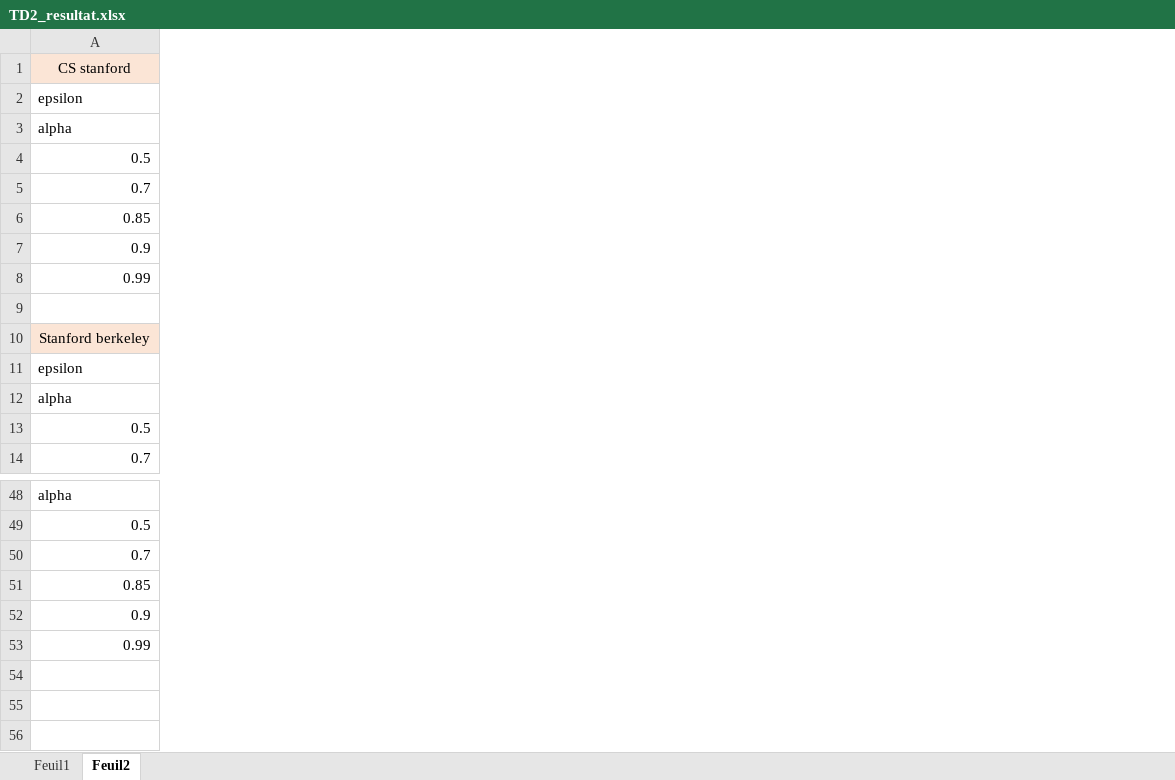
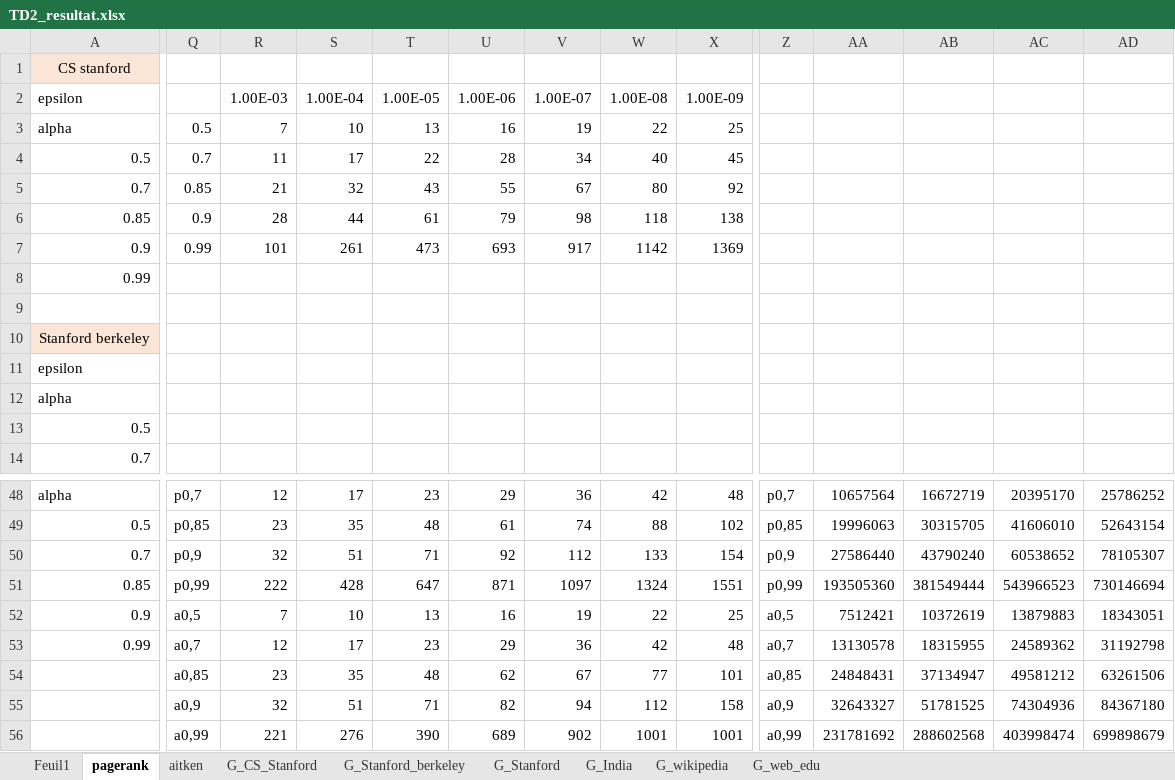
Before and after one commit to Projet-Ranking-DN-GA-PR/Projet-Ranking-Sujet-11, an Excel workbook: code-Noé/pagerank/TD2_resultat.xlsx, sheet pagerank, drawn as a sheet; only a part is shown, gaps mark what is left out; values as stored, in another font and other column widths than the file's, no borders; charts and pictures not drawn; rows hold the shown columns only; the diff covers the shown part only; the diff names each change by its address in the sheet, - before the commit and + after, or states it on an @@ line.

```diff
--- a/code-Noé/pagerank/TD2_resultat.xlsx (sheet pagerank)
+++ b/code-Noé/pagerank/TD2_resultat.xlsx (sheet pagerank)
-sheet tab: Feuil2
+sheet tab: pagerank
+sheet tab: aitken
+sheet tab: G_CS_Stanford
+sheet tab: G_Stanford_berkeley
+sheet tab: G_Stanford
+sheet tab: G_India
+sheet tab: G_wikipedia
+sheet tab: G_web_edu
+column Q, rows 3-7: 0.5 | 0.7 | 0.85 | 0.9 | 0.99; rows 48-53: p0,7 | p0,85 | p0,9 | p0,99 | a0,5 | a0,7
+column R, rows 2-7: 1.00E-03 | 7 | 11 | 21 | 28 | 101; rows 48-53: 12 | 23 | 32 | 222 | 7 | 12
+column S, rows 2-7: 1.00E-04 | 10 | 17 | 32 | 44 | 261; rows 48-53: 17 | 35 | 51 | 428 | 10 | 17
+column T, rows 2-7: 1.00E-05 | 13 | 22 | 43 | 61 | 473; rows 48-53: 23 | 48 | 71 | 647 | 13 | 23
+column U, rows 2-7: 1.00E-06 | 16 | 28 | 55 | 79 | 693; rows 48-53: 29 | 61 | 92 | 871 | 16 | 29
+column V, rows 2-7: 1.00E-07 | 19 | 34 | 67 | 98 | 917; rows 48-53: 36 | 74 | 112 | 1097 | 19 | 36
+column W, rows 2-7: 1.00E-08 | 22 | 40 | 80 | 118 | 1142; rows 48-53: 42 | 88 | 133 | 1324 | 22 | 42
+column X, rows 2-7: 1.00E-09 | 25 | 45 | 92 | 138 | 1369; rows 48-53: 48 | 102 | 154 | 1551 | 25 | 48
+column Z, rows 48-53: p0,7 | p0,85 | p0,9 | p0,99 | a0,5 | a0,7
+column AA, rows 48-53: 10657564 | 19996063 | 27586440 | 193505360 | 7512421 | 13130578
+column AB, rows 48-53: 16672719 | 30315705 | 43790240 | 381549444 | 10372619 | 18315955
+column AC, rows 48-53: 20395170 | 41606010 | 60538652 | 543966523 | 13879883 | 24589362
+column AD, rows 48-53: 25786252 | 52643154 | 78105307 | 730146694 | 18343051 | 31192798
+row 54:  | a0,85 | 23 | 35 | 48 | 62 | 67 | 77 | 101 | a0,85 | 24848431 | 37134947 | 49581212 | 63261506
+row 55:  | a0,9 | 32 | 51 | 71 | 82 | 94 | 112 | 158 | a0,9 | 32643327 | 51781525 | 74304936 | 84367180
+row 56:  | a0,99 | 221 | 276 | 390 | 689 | 902 | 1001 | 1001 | a0,99 | 231781692 | 288602568 | 403998474 | 699898679
```
Also changed, not shown: 5 added columns elsewhere in this sheet, charts or pictures, 2 other files.
